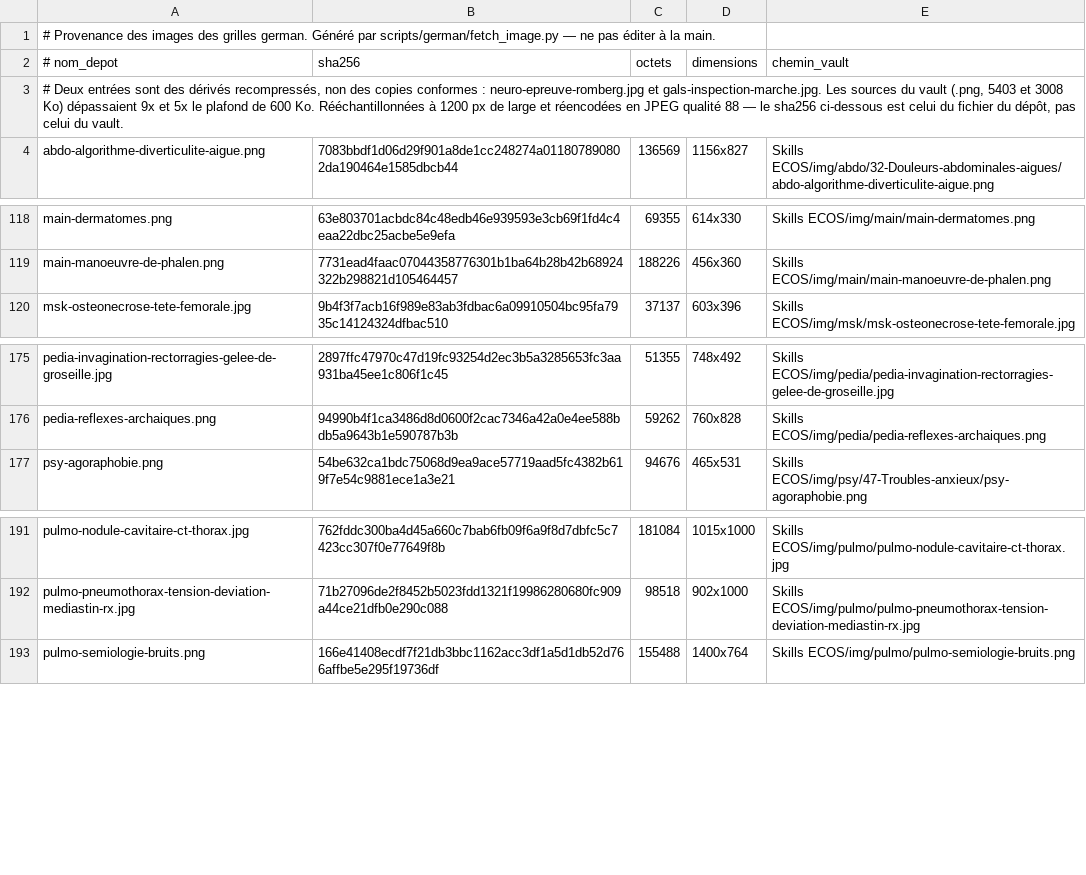
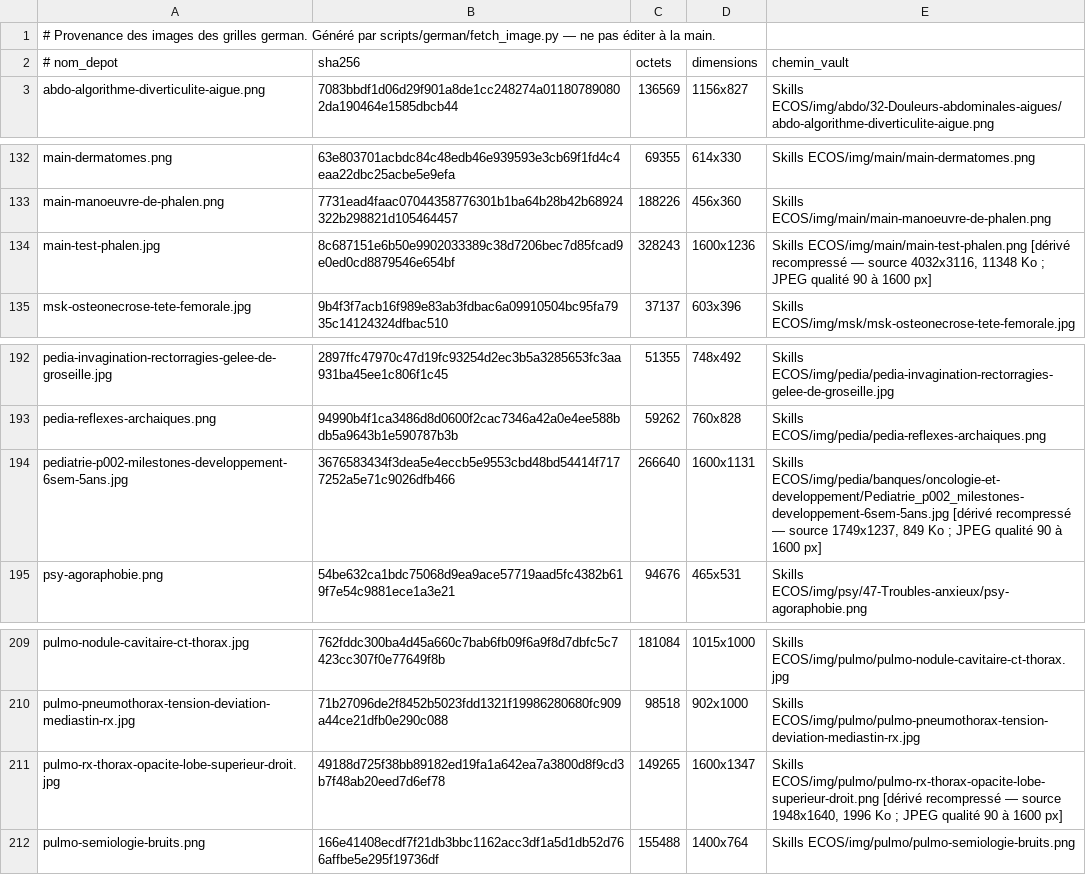
Before and after one commit to bicou86/grilles-ecos, a TSV file: cases/img/german/MANIFEST.tsv, drawn as a sheet; only a part is shown, gaps mark what is left out; removed rows and columns are numbered as before the commit, all else as after; the diff covers the shown part only; the diff names each change by its address in the sheet, - before the commit and + after, or states it on an @@ line.

```diff
--- a/cases/img/german/MANIFEST.tsv
+++ b/cases/img/german/MANIFEST.tsv
-row 3: # Deux entrées sont des dérivés recompressés, non des copies conformes : neuro-epreuve-romberg.jpg et gals-inspection-marche.jpg. Les sources du vault (.png, 5403 et 3008 Ko) dépassaient 9x et 5x le plafond de 600 Ko. Rééchantillonnées à 1200 px de large et réencodées en JPEG qualité 88 — le sha256 ci-dessous est celui du fichier du dépôt, pas celui du vault.
+row 134: main-test-phalen.jpg | 8c687151e6b50e9902033389c38d7206bec7d85fcad9e0ed0cd8879546e654bf | 328243 | 1600x1236 | Skills ECOS/img/main/main-test-phalen.png [dérivé recompressé — source 4032x3116, 11348 Ko ; JPEG qualité 90 à 1600 px]
+row 194: pediatrie-p002-milestones-developpement-6sem-5ans.jpg | 3676583434f3dea5e4eccb5e9553cbd48bd54414f7177252a5e71c9026dfb466 | 266640 | 1600x1131 | Skills ECOS/img/pedia/banques/oncologie-et-developpement/Pediatrie_p002_milestones-developpement-6sem-5ans.jpg [dérivé recompressé — source 1749x1237, 849 Ko ; JPEG qualité 90 à 1600 px]
+row 211: pulmo-rx-thorax-opacite-lobe-superieur-droit.jpg | 49188d725f38bb89182ed19fa1a642ea7a3800d8f9cd3b7f48ab20eed7d6ef78 | 149265 | 1600x1347 | Skills ECOS/img/pulmo/pulmo-rx-thorax-opacite-lobe-superieur-droit.png [dérivé recompressé — source 1948x1640, 1996 Ko ; JPEG qualité 90 à 1600 px]
```
Also changed, not shown: 20 added rows elsewhere in this file, 5 other files.
